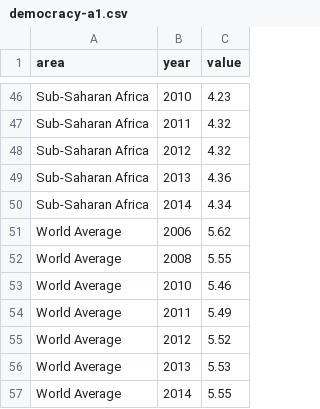
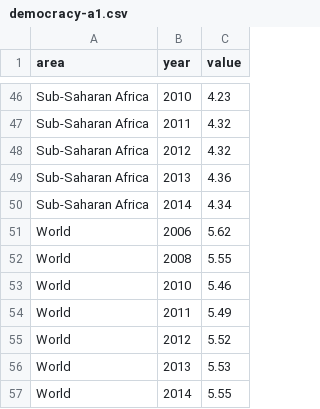
Before and after one commit to svickars/major-studio-1, a CSV file: a4/democracy-a1.csv, drawn as a sheet; only a part is shown, gaps mark what is left out.

Commit message:
update various styles, add GINI data, add indicator average, qualify tooltip data with averages and trends

```diff
--- a/a4/democracy-a1.csv
+++ b/a4/democracy-a1.csv
@@ -50,8 +50,8 @@ Sub-Saharan Africa,2013,4.36
 Sub-Saharan Africa,2014,4.34
-World Average,2006,5.62
-World Average,2008,5.55
-World Average,2010,5.46
-World Average,2011,5.49
-World Average,2012,5.52
-World Average,2013,5.53
-World Average,2014,5.55
+World,2006,5.62
+World,2008,5.55
+World,2010,5.46
+World,2011,5.49
+World,2012,5.52
+World,2013,5.53
+World,2014,5.55
```
Also changed, not shown: 4 other files.
